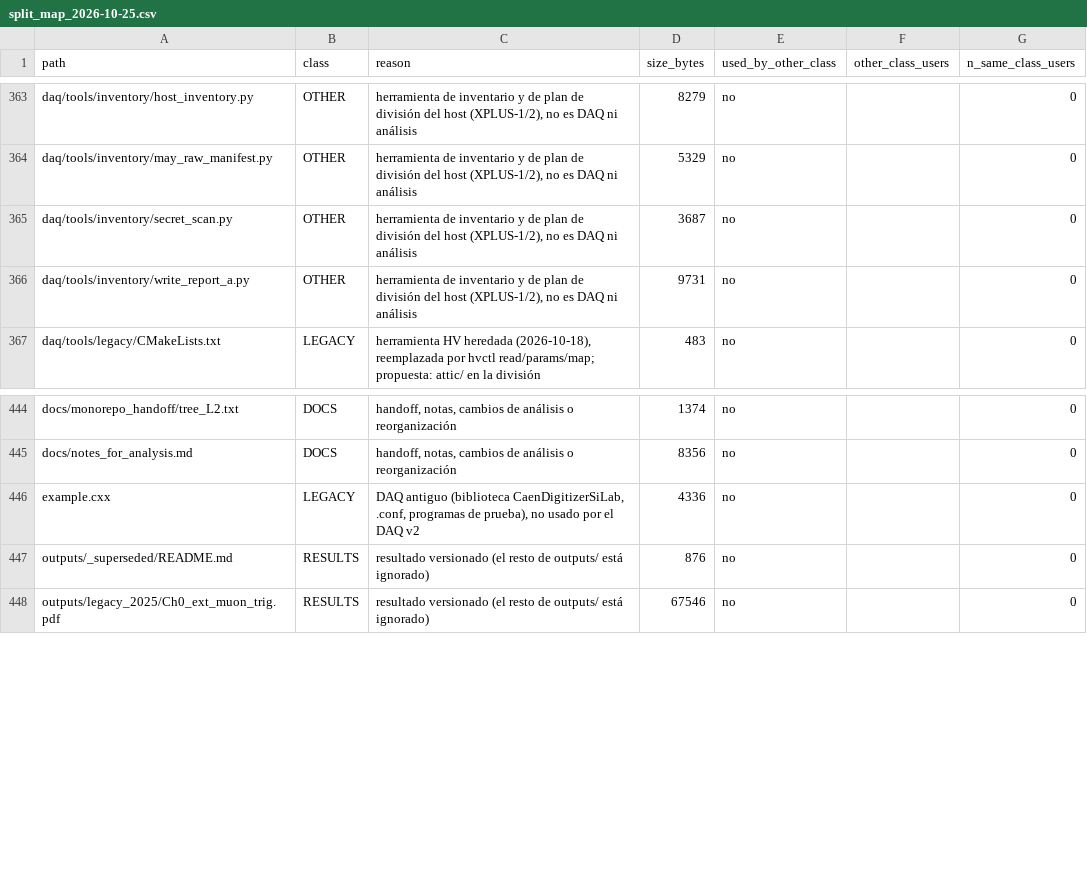
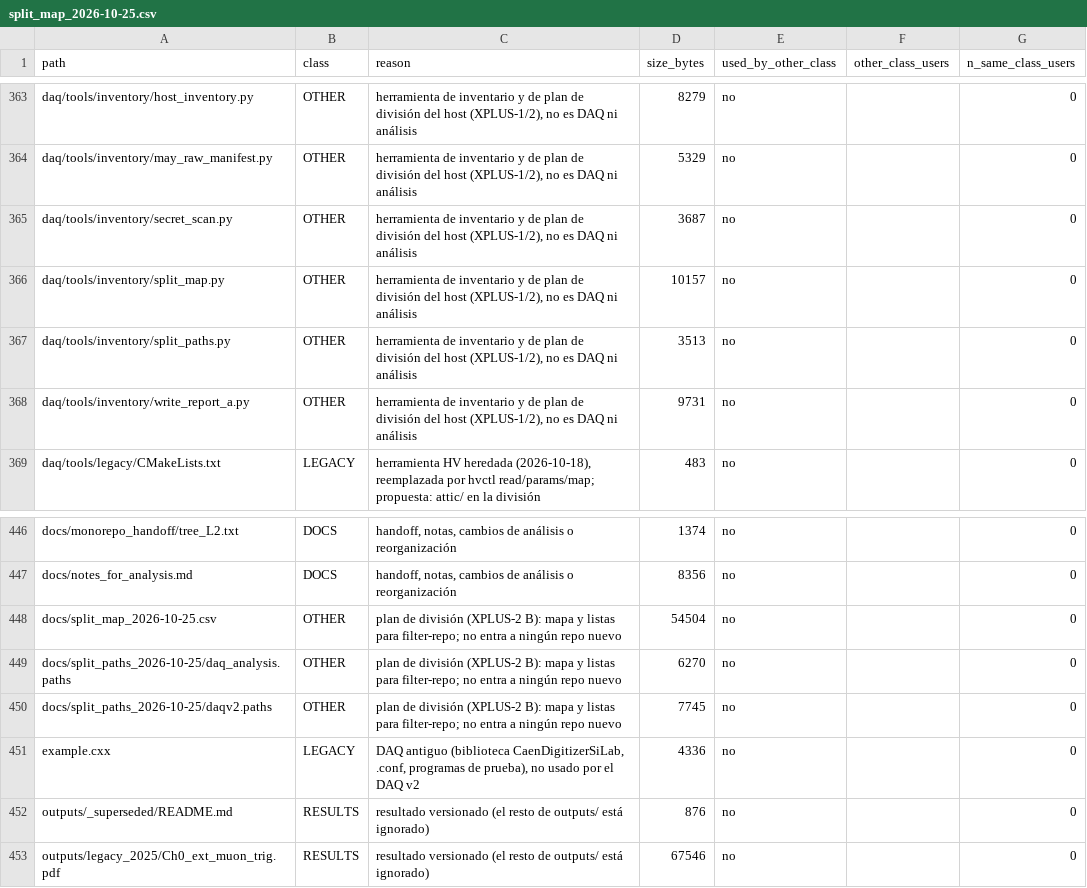
Before and after one commit to dowiyogo/CaenDigitizerSiLab, a CSV file: docs/split_map_2026-10-25.csv, drawn as a sheet; only a part is shown, gaps mark what is left out; the diff names each change by its address in the sheet, - before the commit and + after, or states it on an @@ line.

```diff
--- a/docs/split_map_2026-10-25.csv
+++ b/docs/split_map_2026-10-25.csv
+row 366: daq/tools/inventory/split_map.py | OTHER | herramienta de inventario y de plan de división del host (XPLUS-1/2), no es DAQ ni análisis | 10157 | no |  | 0
+row 367: daq/tools/inventory/split_paths.py | OTHER | herramienta de inventario y de plan de división del host (XPLUS-1/2), no es DAQ ni análisis | 3513 | no |  | 0
+row 448: docs/split_map_2026-10-25.csv | OTHER | plan de división (XPLUS-2 B): mapa y listas para filter-repo; no entra a ningún repo nuevo | 54504 | no |  | 0
+row 449: docs/split_paths_2026-10-25/daq_analysis.paths | OTHER | plan de división (XPLUS-2 B): mapa y listas para filter-repo; no entra a ningún repo nuevo | 6270 | no |  | 0
+row 450: docs/split_paths_2026-10-25/daqv2.paths | OTHER | plan de división (XPLUS-2 B): mapa y listas para filter-repo; no entra a ningún repo nuevo | 7745 | no |  | 0
```
Also changed, not shown: 1 other file.
